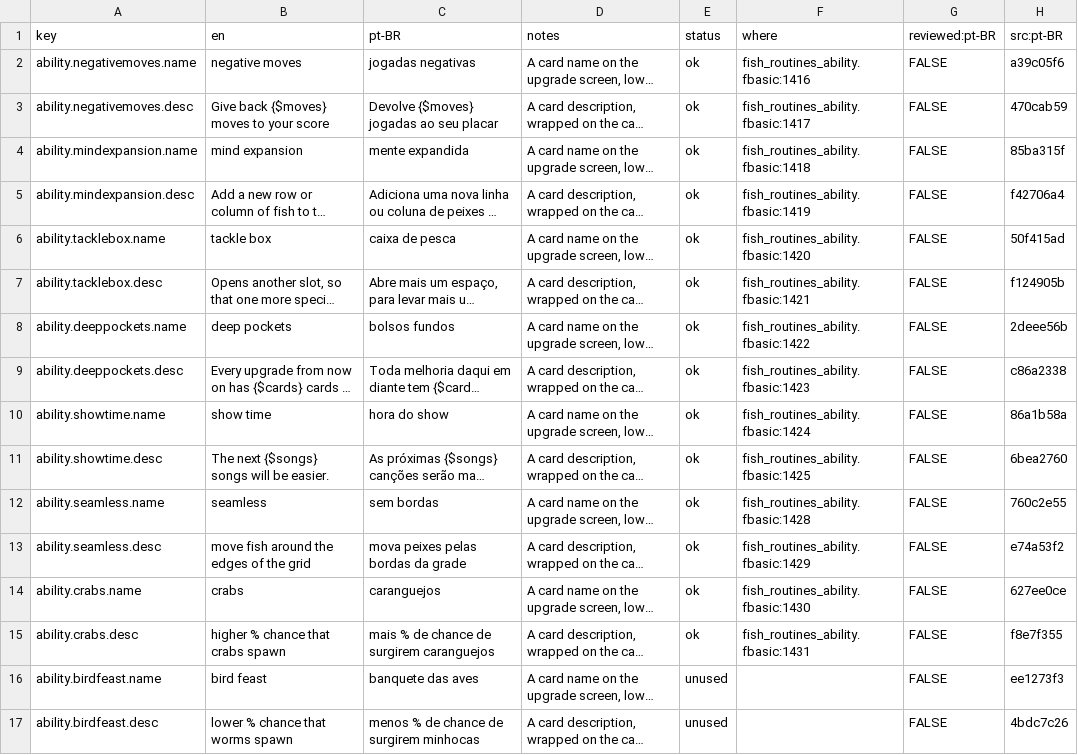
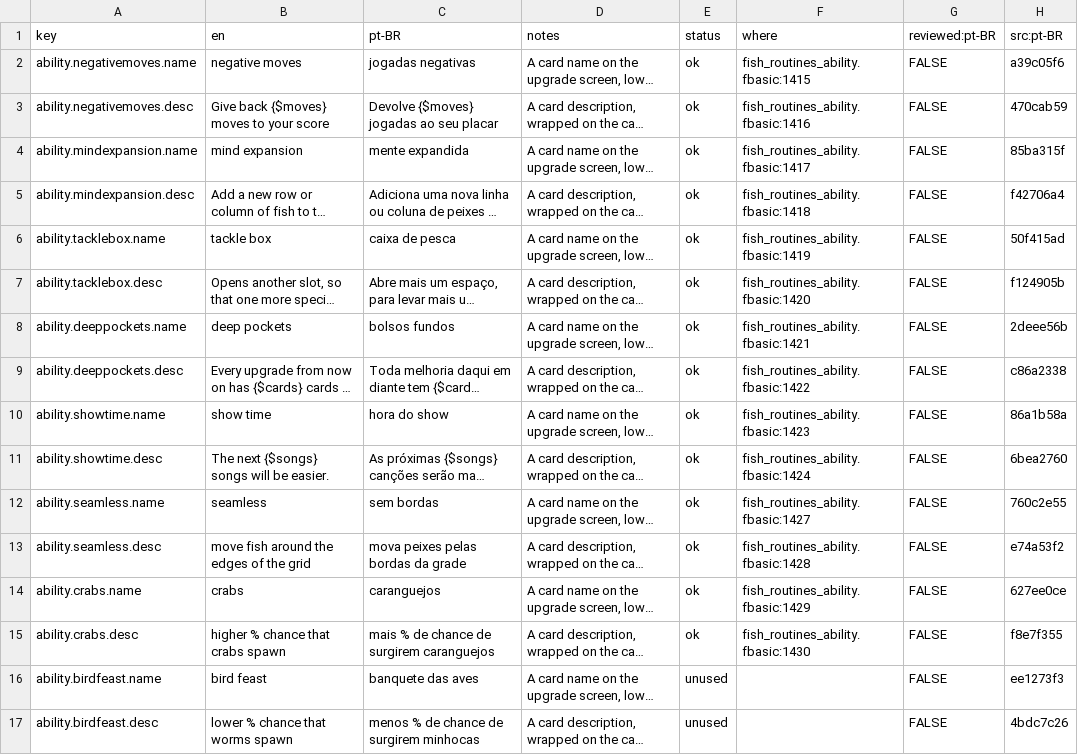
Before and after one commit to cdhanna/fade.mono, a CSV file: Fade.MonoGame/Assets/Fish/Lang/ability.csv, drawn as a sheet; only a part is shown; long unchanged cells end in …; the diff covers the shown part only; the diff names each change by its address in the sheet, - before the commit and + after, or states it on an @@ line.

```diff
--- a/Fade.MonoGame/Assets/Fish/Lang/ability.csv
+++ b/Fade.MonoGame/Assets/Fish/Lang/ability.csv
-F2 (where): fish_routines_ability.fbasic:1416
+F2 (where): fish_routines_ability.fbasic:1415
-F3 (where): fish_routines_ability.fbasic:1417
+F3 (where): fish_routines_ability.fbasic:1416
-F4 (where): fish_routines_ability.fbasic:1418
+F4 (where): fish_routines_ability.fbasic:1417
-F5 (where): fish_routines_ability.fbasic:1419
+F5 (where): fish_routines_ability.fbasic:1418
-F6 (where): fish_routines_ability.fbasic:1420
+F6 (where): fish_routines_ability.fbasic:1419
-F7 (where): fish_routines_ability.fbasic:1421
+F7 (where): fish_routines_ability.fbasic:1420
-F8 (where): fish_routines_ability.fbasic:1422
+F8 (where): fish_routines_ability.fbasic:1421
-F9 (where): fish_routines_ability.fbasic:1423
+F9 (where): fish_routines_ability.fbasic:1422
-F10 (where): fish_routines_ability.fbasic:1424
+F10 (where): fish_routines_ability.fbasic:1423
-F11 (where): fish_routines_ability.fbasic:1425
+F11 (where): fish_routines_ability.fbasic:1424
-F12 (where): fish_routines_ability.fbasic:1428
+F12 (where): fish_routines_ability.fbasic:1427
-F13 (where): fish_routines_ability.fbasic:1429
+F13 (where): fish_routines_ability.fbasic:1428
-F14 (where): fish_routines_ability.fbasic:1430
+F14 (where): fish_routines_ability.fbasic:1429
-F15 (where): fish_routines_ability.fbasic:1431
+F15 (where): fish_routines_ability.fbasic:1430
```
Also changed, not shown: 74 edited cells elsewhere in this file, Fade.MonoGame/Assets/Fish/Lang/angler.csv, Fade.MonoGame/Assets/Fish/Lang/coral.csv, 44 other files.
